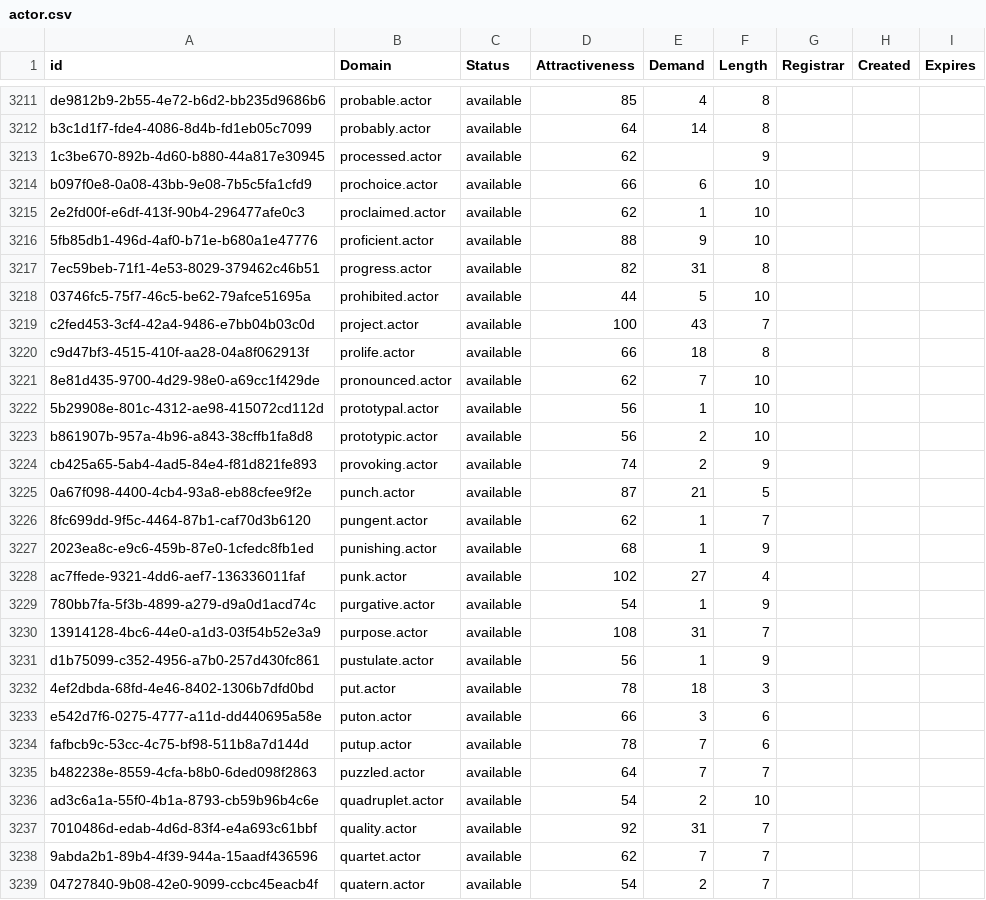
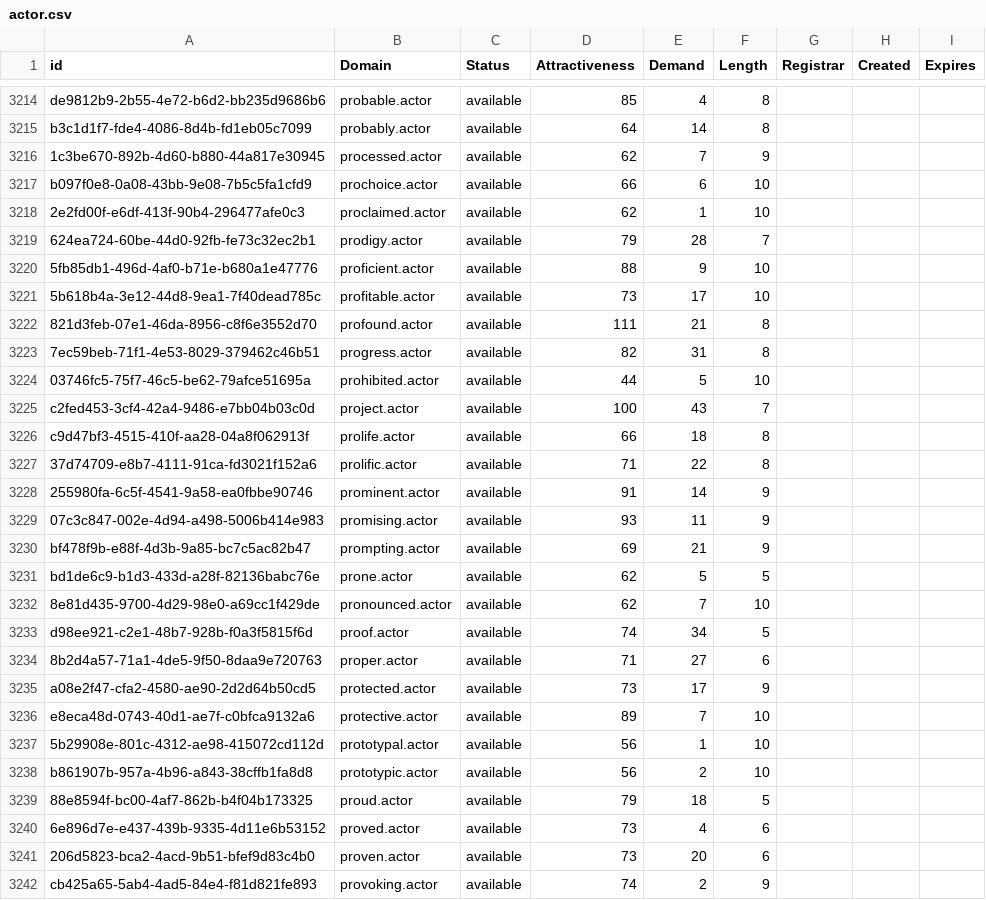
Before and after one commit to UniqueDomains/actor-oneword-domains, a CSV file: actor.csv, drawn as a sheet; only a part is shown, gaps mark what is left out; the shorter side is filled out with more unchanged rows; the diff covers the shown part only.

Commit message:
Domains update

```diff
--- a/actor.csv
+++ b/actor.csv
@@ -3212,6 +3215,9 @@ de9812b9-2b55-4e72-b6d2-bb235d9686b6,probable.actor,available,85,4,8,,,
 b3c1d1f7-fde4-4086-8d4b-fd1eb05c7099,probably.actor,available,64,14,8,,,
-1c3be670-892b-4d60-b880-44a817e30945,processed.actor,available,62,,9,,,
+1c3be670-892b-4d60-b880-44a817e30945,processed.actor,available,62,7,9,,,
 b097f0e8-0a08-43bb-9e08-7b5c5fa1cfd9,prochoice.actor,available,66,6,10,,,
 2e2fd00f-e6df-413f-90b4-296477afe0c3,proclaimed.actor,available,62,1,10,,,
+624ea724-60be-44d0-92fb-fe73c32ec2b1,prodigy.actor,available,79,28,7,,,
 5fb85db1-496d-4af0-b71e-b680a1e47776,proficient.actor,available,88,9,10,,,
+5b618b4a-3e12-44d8-9ea1-7f40dead785c,profitable.actor,available,73,17,10,,,
+821d3feb-07e1-46da-8956-c8f6e3552d70,profound.actor,available,111,21,8,,,
 7ec59beb-71f1-4e53-8029-379462c46b51,progress.actor,available,82,31,8,,,
@@ -3220,5 +3226,17 @@ c2fed453-3cf4-42a4-9486-e7bb04b03c0d,project.actor,available,100,43,7,,,
 c9d47bf3-4515-410f-aa28-04a8f062913f,prolife.actor,available,66,18,8,,,
+37d74709-e8b7-4111-91ca-fd3021f152a6,prolific.actor,available,71,22,8,,,
+255980fa-6c5f-4541-9a58-ea0fbbe90746,prominent.actor,available,91,14,9,,,
+07c3c847-002e-4d94-a498-5006b414e983,promising.actor,available,93,11,9,,,
+bf478f9b-e88f-4d3b-9a85-bc7c5ac82b47,prompting.actor,available,69,21,9,,,
+bd1de6c9-b1d3-433d-a28f-82136babc76e,prone.actor,available,62,5,5,,,
 8e81d435-9700-4d29-98e0-a69cc1f429de,pronounced.actor,available,62,7,10,,,
+d98ee921-c2e1-48b7-928b-f0a3f5815f6d,proof.actor,available,74,34,5,,,
+8b2d4a57-71a1-4de5-9f50-8daa9e720763,proper.actor,available,71,27,6,,,
+a08e2f47-cfa2-4580-ae90-2d2d64b50cd5,protected.actor,available,73,17,9,,,
+e8eca48d-0743-40d1-ae7f-c0bfca9132a6,protective.actor,available,89,7,10,,,
 5b29908e-801c-4312-ae98-415072cd112d,prototypal.actor,available,56,1,10,,,
 b861907b-957a-4b96-a843-38cffb1fa8d8,prototypic.actor,available,56,2,10,,,
+88e8594f-bc00-4af7-862b-b4f04b173325,proud.actor,available,79,18,5,,,
+6e896d7e-e437-439b-9335-4d11e6b53152,proved.actor,available,73,4,6,,,
+206d5823-bca2-4acd-9b51-bfef9d83c4b0,proven.actor,available,73,20,6,,,
 cb425a65-5ab4-4ad5-84e4-f81d821fe893,provoking.actor,available,74,2,9,,,
```
Also changed, not shown: 17 added rows elsewhere in this file, 2 other files.
